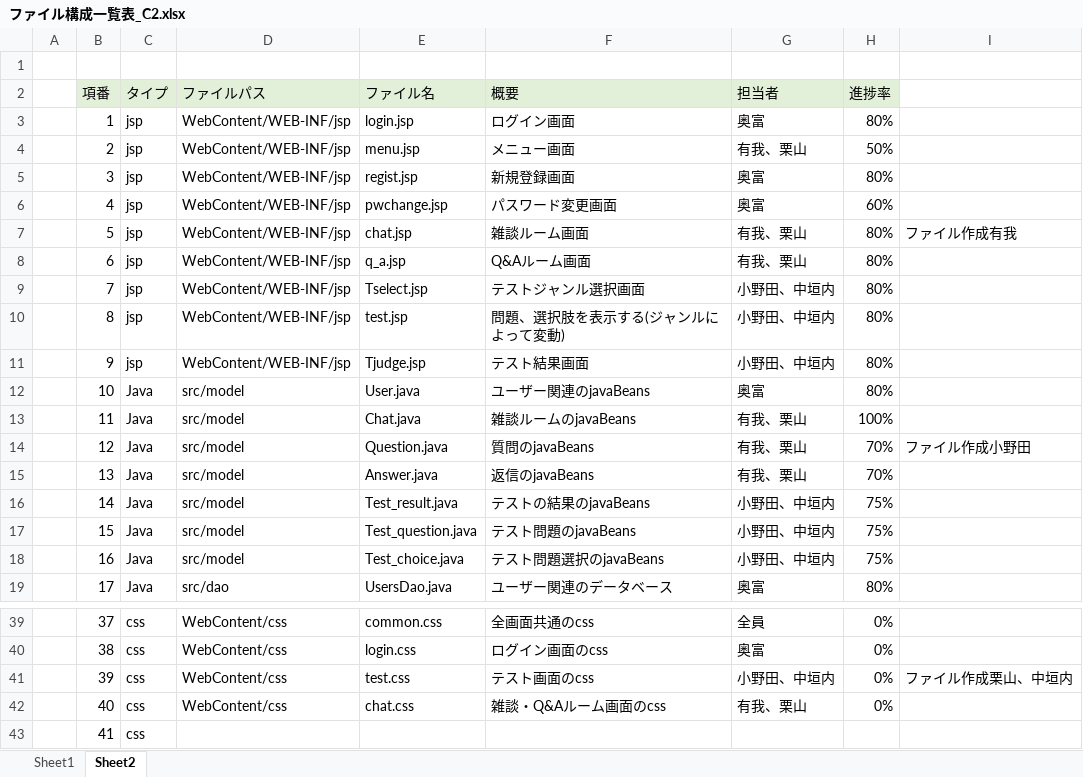
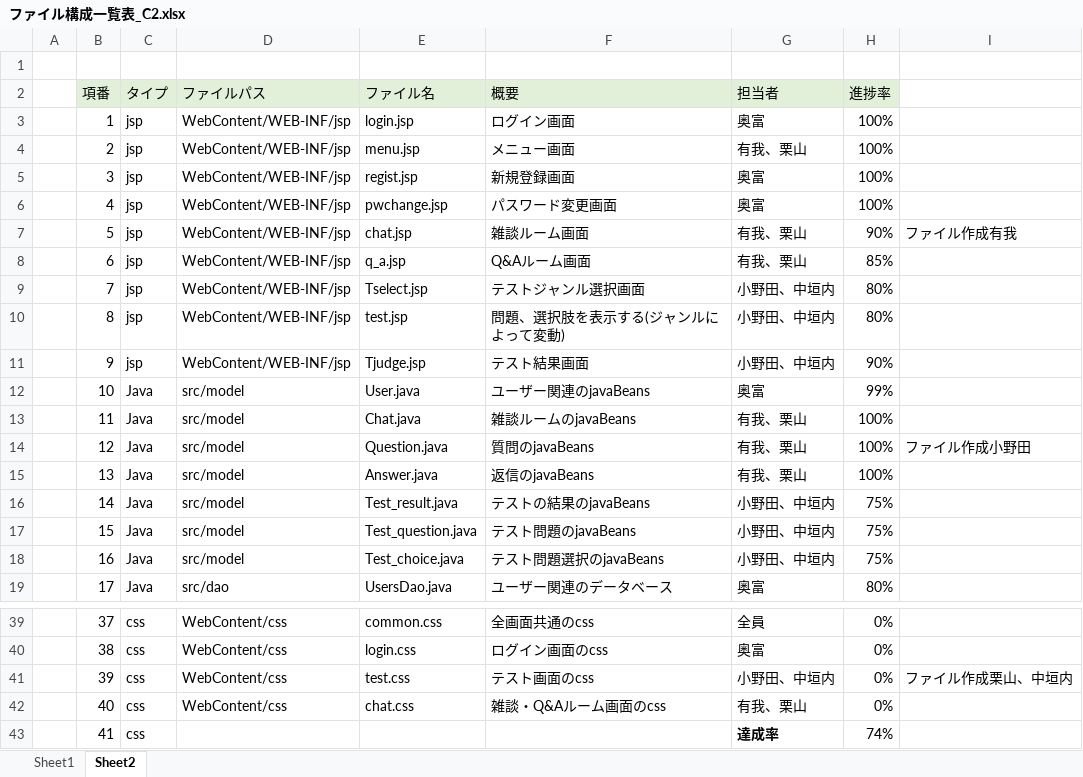
Before and after one commit to DOJO-2021/C-2, an Excel workbook: documents/ファイル構成一覧表_C2.xlsx, sheet Sheet2, drawn as a sheet; only a part is shown, gaps mark what is left out; values as stored, in another font and other column widths than the file's, no borders; the diff covers the shown part only; the diff names each change by its address in the sheet, - before the commit and + after, or states it on an @@ line.

```diff
--- a/documents/ファイル構成一覧表_C2.xlsx (sheet Sheet2)
+++ b/documents/ファイル構成一覧表_C2.xlsx (sheet Sheet2)
-H3 (進捗率): 80%
+H3 (進捗率): 100%
-H4 (進捗率): 50%
+H4 (進捗率): 100%
-H5 (進捗率): 80%
+H5 (進捗率): 100%
-H6 (進捗率): 60%
+H6 (進捗率): 100%
-H7 (進捗率): 80%
+H7 (進捗率): 90%
-H8 (進捗率): 80%
+H8 (進捗率): 85%
-H11 (進捗率): 80%
+H11 (進捗率): 90%
-H12 (進捗率): 80%
+H12 (進捗率): 99%
-H14:H15 (進捗率): 70%
+H14:H15 (進捗率): 100%
-G43 (担当者): (empty)
+G43 (担当者): 達成率
-H43 (進捗率): (empty)
+H43 (進捗率): 74%
```
Also changed, not shown: 8 edited cells elsewhere in this sheet, documents/DB定義書_SkyNH.xlsx, 5 other files.
